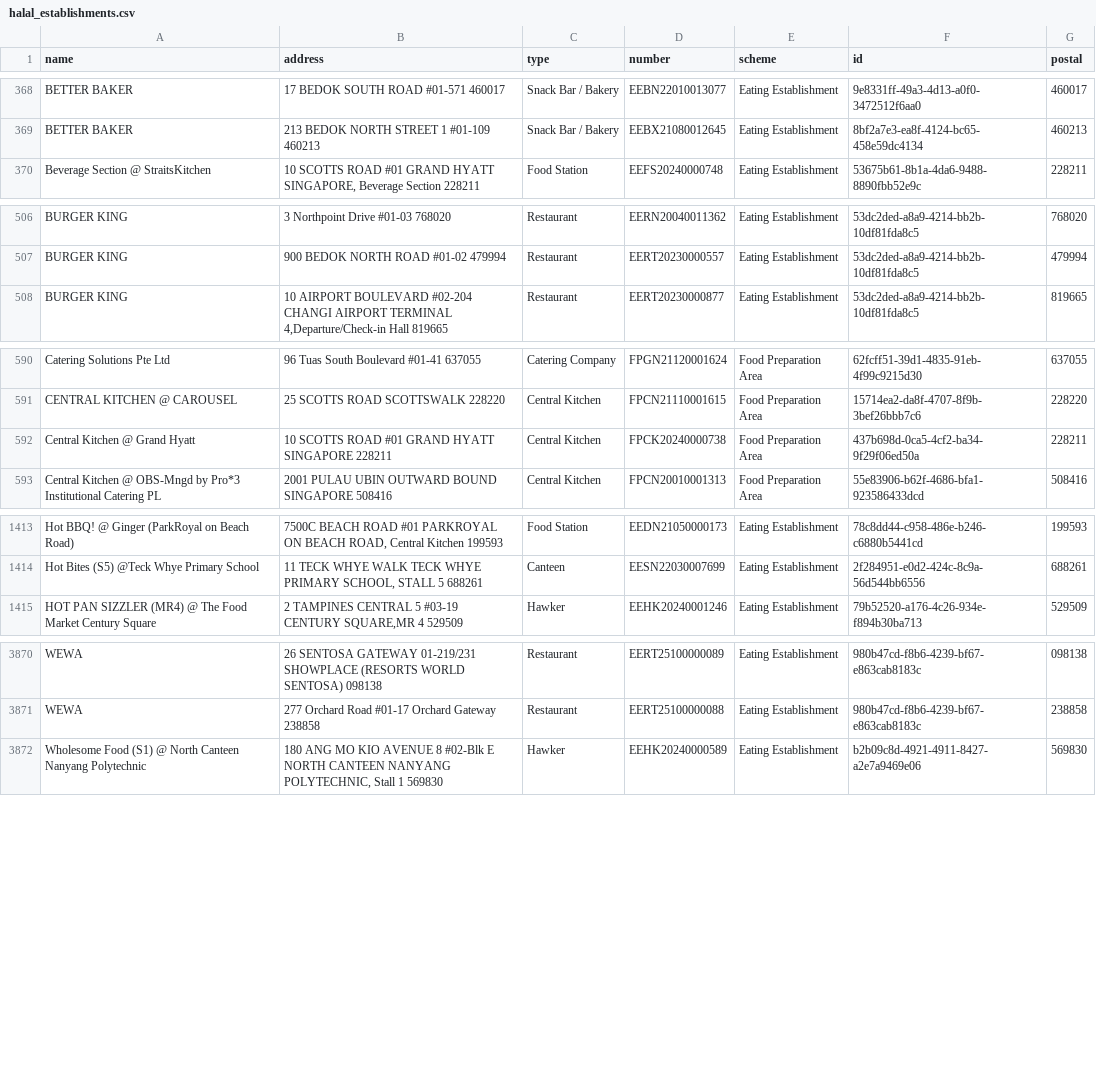
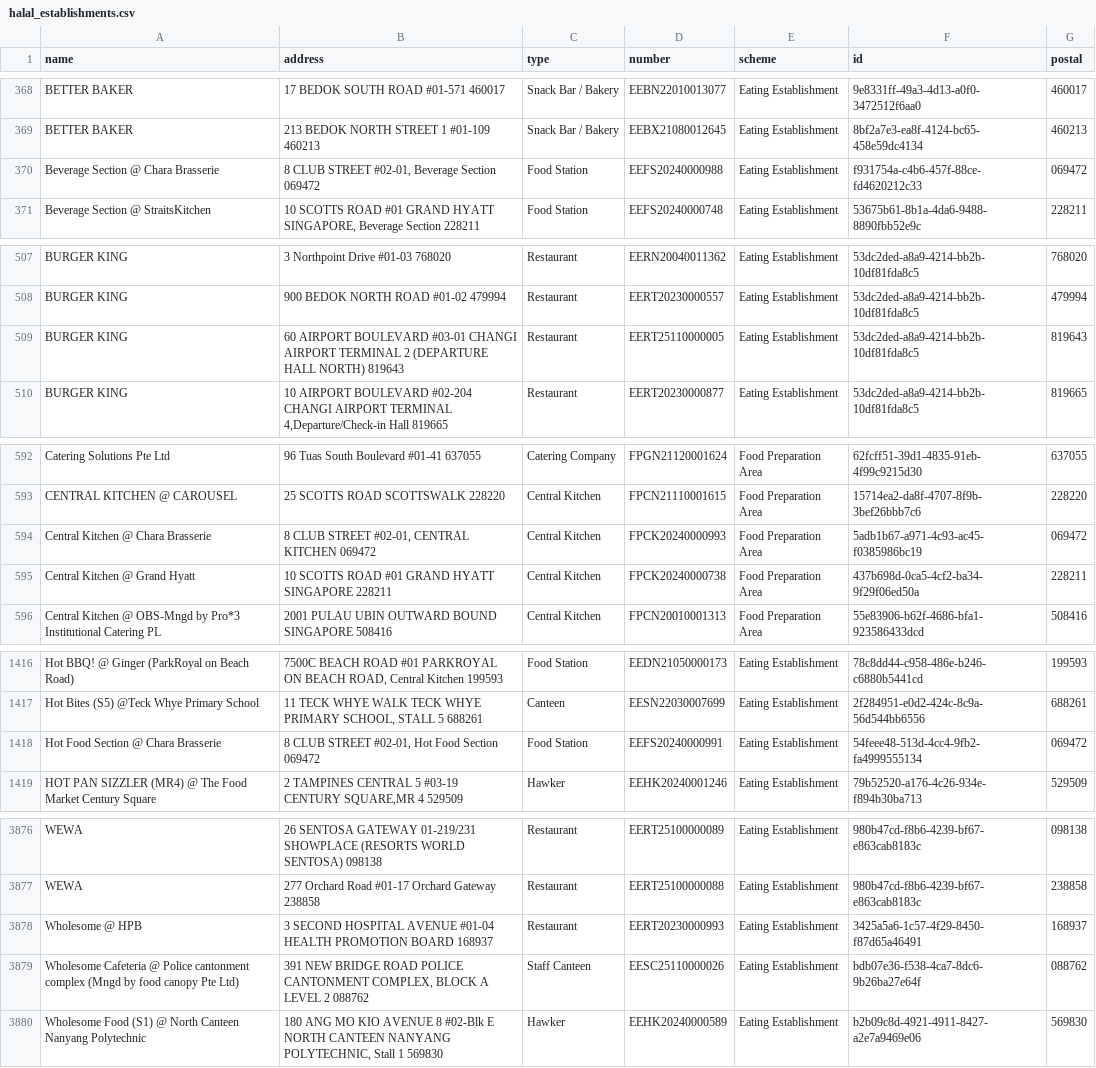
Before and after one commit to zootato/singapore-halal-establishments, a CSV file: halal_establishments.csv, drawn as a sheet; only a part is shown, gaps mark what is left out; the diff covers the shown part only; the diff names each change by its address in the sheet, - before the commit and + after, or states it on an @@ line.

```diff
--- a/halal_establishments.csv
+++ b/halal_establishments.csv
+row 370: Beverage Section @ Chara Brasserie | 8 CLUB STREET #02-01, Beverage Section 069472 | Food Station | EEFS20240000988 | Eating Establishment | f931754a-c4b6-457f-88ce-fd4620212c33 | 069472
+row 509: BURGER KING | 60 AIRPORT BOULEVARD #03-01 CHANGI AIRPORT TERMINAL 2 (DEPARTURE HALL NORTH) 819643 | Restaurant | EERT25110000005 | Eating Establishment | 53dc2ded-a8a9-4214-bb2b-10df81fda8c5 | 819643
+row 594: Central Kitchen @ Chara Brasserie | 8 CLUB STREET #02-01, CENTRAL KITCHEN 069472 | Central Kitchen | FPCK20240000993 | Food Preparation Area | 5adb1b67-a971-4c93-ac45-f0385986bc19 | 069472
+row 1418: Hot Food Section @ Chara Brasserie | 8 CLUB STREET #02-01, Hot Food Section 069472 | Food Station | EEFS20240000991 | Eating Establishment | 54feee48-513d-4cc4-9fb2-fa4999555134 | 069472
+row 3878: Wholesome @ HPB | 3 SECOND HOSPITAL AVENUE #01-04 HEALTH PROMOTION BOARD 168937 | Restaurant | EERT20230000993 | Eating Establishment | 3425a5a6-1c57-4f29-8450-f87d65a46491 | 168937
+row 3879: Wholesome Cafeteria @ Police cantonment complex (Mngd by food canopy Pte Ltd) | 391 NEW BRIDGE ROAD POLICE CANTONMENT COMPLEX, BLOCK A LEVEL 2 088762 | Staff Canteen | EESC25110000026 | Eating Establishment | bdb07e36-f538-4ca7-8dc6-9b26ba27e64f | 088762
```
Also changed, not shown: 5 added rows, 3 removed rows and 2 moved rows elsewhere in this file, 3 other files.
